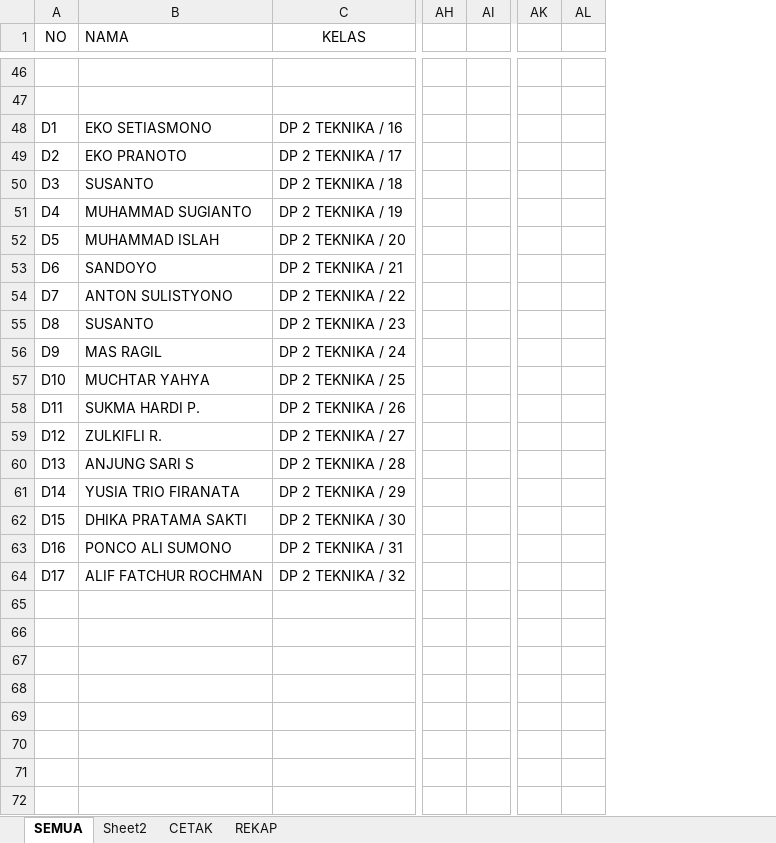
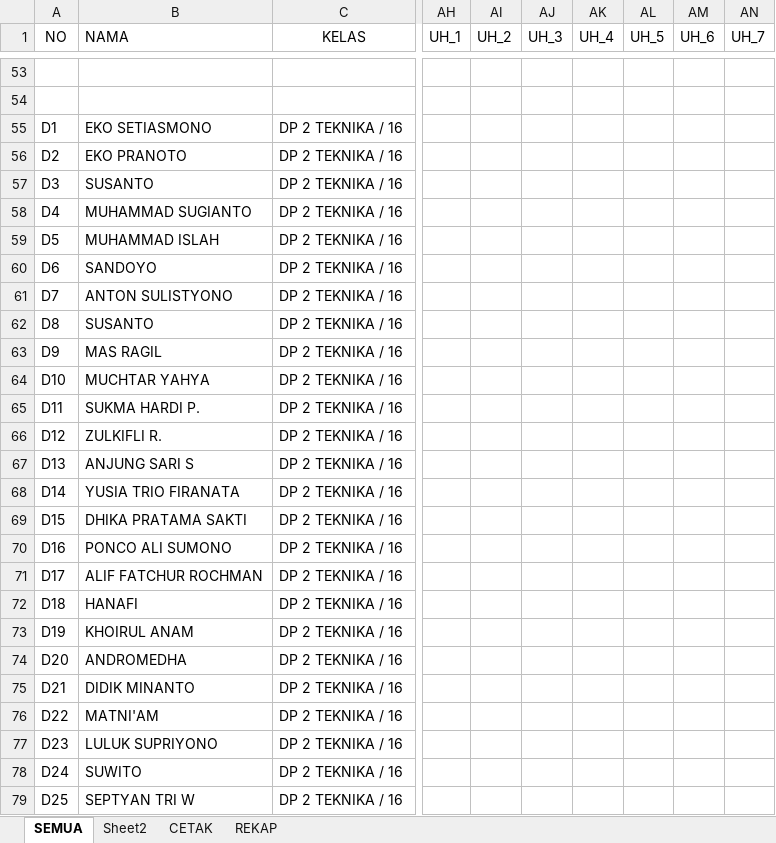
Before and after one commit to dedyhariadi/progress, an Excel workbook: 10. PDH DP 2N16(ABU ABU T16(UNGU)/UKURAN.xlsm, sheet SEMUA, drawn as a sheet; only a part is shown, gaps mark what is left out; values as stored, in another font and other column widths than the file's, no borders; removed rows and columns are numbered as before the commit, all else as after; rows hold the shown columns only; the diff covers the shown part only; the diff names each change by its address in the sheet, - before the commit and + after, or states it on an @@ line.

```diff
--- a/10. PDH DP 2N16(ABU ABU T16(UNGU)/UKURAN.xlsm (sheet SEMUA)
+++ b/10. PDH DP 2N16(ABU ABU T16(UNGU)/UKURAN.xlsm (sheet SEMUA)
-column AH, empty
-column AI, empty
+column AH (UH_1), empty
+column AI (UH_2), empty
+column AJ (UH_3), empty
+column AK (UH_4), empty
+column AL (UH_5), empty
+column AM (UH_6), empty
+column AN (UH_7), empty
-column AK, empty
-column AL, empty
-C56 (KELAS): DP 2 TEKNIKA / 17
+C56 (KELAS): DP 2 TEKNIKA / 16
-C57 (KELAS): DP 2 TEKNIKA / 18
+C57 (KELAS): DP 2 TEKNIKA / 16
-C58 (KELAS): DP 2 TEKNIKA / 19
+C58 (KELAS): DP 2 TEKNIKA / 16
-C59 (KELAS): DP 2 TEKNIKA / 20
+C59 (KELAS): DP 2 TEKNIKA / 16
-C60 (KELAS): DP 2 TEKNIKA / 21
+C60 (KELAS): DP 2 TEKNIKA / 16
-C61 (KELAS): DP 2 TEKNIKA / 22
+C61 (KELAS): DP 2 TEKNIKA / 16
-C62 (KELAS): DP 2 TEKNIKA / 23
+C62 (KELAS): DP 2 TEKNIKA / 16
-C63 (KELAS): DP 2 TEKNIKA / 24
+C63 (KELAS): DP 2 TEKNIKA / 16
-C64 (KELAS): DP 2 TEKNIKA / 25
+C64 (KELAS): DP 2 TEKNIKA / 16
-C65 (KELAS): DP 2 TEKNIKA / 26
+C65 (KELAS): DP 2 TEKNIKA / 16
-C66 (KELAS): DP 2 TEKNIKA / 27
+C66 (KELAS): DP 2 TEKNIKA / 16
-C67 (KELAS): DP 2 TEKNIKA / 28
+C67 (KELAS): DP 2 TEKNIKA / 16
-C68 (KELAS): DP 2 TEKNIKA / 29
+C68 (KELAS): DP 2 TEKNIKA / 16
-C69 (KELAS): DP 2 TEKNIKA / 30
+C69 (KELAS): DP 2 TEKNIKA / 16
-C70 (KELAS): DP 2 TEKNIKA / 31
+C70 (KELAS): DP 2 TEKNIKA / 16
-C71 (KELAS): DP 2 TEKNIKA / 32
+C71 (KELAS): DP 2 TEKNIKA / 16
+row 72: D18 | HANAFI | DP 2 TEKNIKA / 16
+row 73: D19 | KHOIRUL ANAM | DP 2 TEKNIKA / 16
+row 74: D20 | ANDROMEDHA | DP 2 TEKNIKA / 16
+row 75: D21 | DIDIK MINANTO | DP 2 TEKNIKA / 16
+row 76: D22 | MATNI'AM | DP 2 TEKNIKA / 16
+row 77: D23 | LULUK SUPRIYONO | DP 2 TEKNIKA / 16
+row 78: D24 | SUWITO | DP 2 TEKNIKA / 16
+row 79: D25 | SEPTYAN TRI W | DP 2 TEKNIKA / 16
```
Also changed, not shown: 21 added rows, 14 removed rows, 1 added column, 3 removed columns, 83 edited cells and cell formats elsewhere in this sheet, sheet REKAP, formulas that keep their value.
